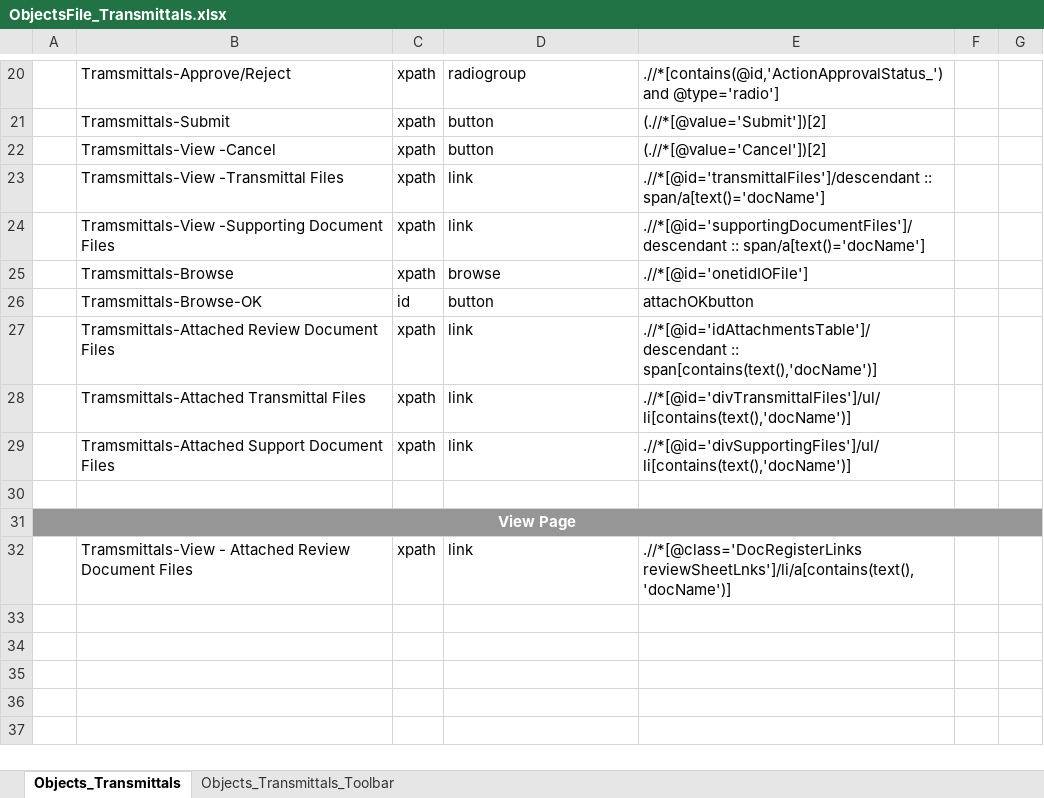
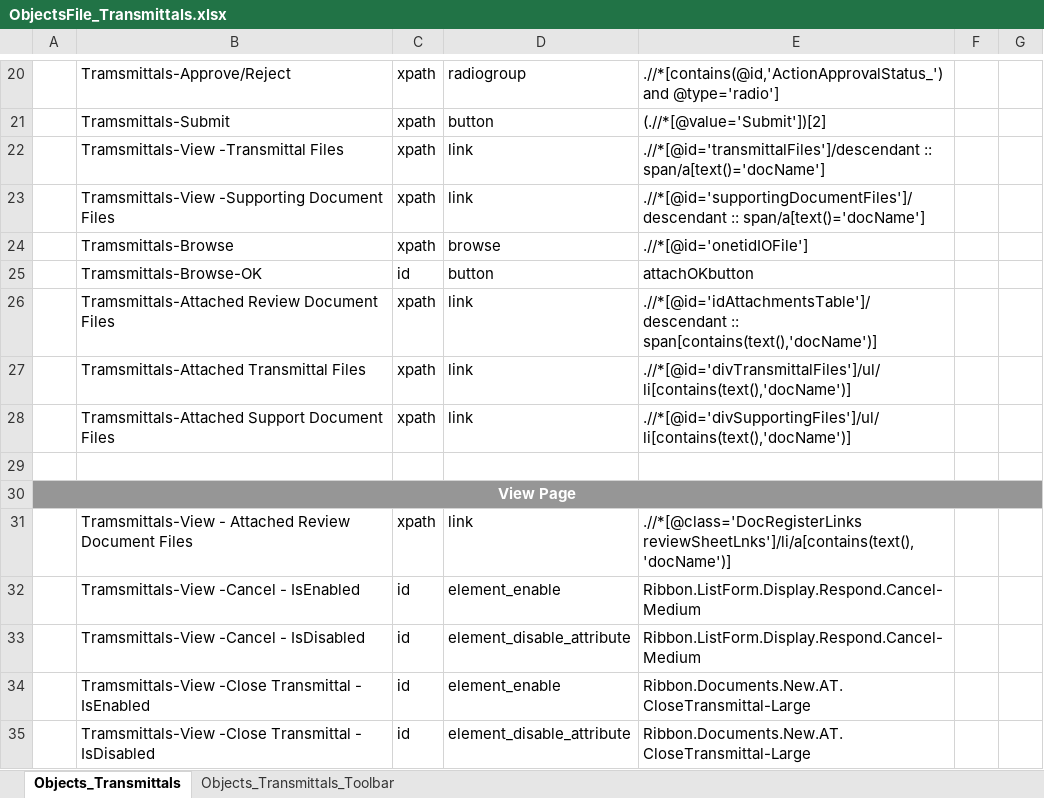
Before and after one commit to Shaikin/Fulcrum_FluidTX_Repo, an Excel workbook: Fulcrum_FluidTX_Trunk/src/com/proj/objectRepository/ObjectsFile_Transmittals.xlsx, sheet Objects_Transmittals, drawn as a sheet; only a part is shown, gaps mark what is left out; values as stored, in another font and other column widths than the file's, no borders; removed rows and columns are numbered as before the commit, all else as after; the diff names each change by its address in the sheet, - before the commit and + after, or states it on an @@ line.

Commit message:
Included elements for Cancel and Close transmittals(enable/disable)

```diff
--- a/Fulcrum_FluidTX_Trunk/src/com/proj/objectRepository/ObjectsFile_Transmittals.xlsx (sheet Objects_Transmittals)
+++ b/Fulcrum_FluidTX_Trunk/src/com/proj/objectRepository/ObjectsFile_Transmittals.xlsx (sheet Objects_Transmittals)
-row 22:  | Tramsmittals-View -Cancel | xpath | button | (.//*[@value='Cancel'])[2]
+row 32:  | Tramsmittals-View -Cancel - IsEnabled | id | element_enable | Ribbon.ListForm.Display.Respond.Cancel-Medium
+row 33:  | Tramsmittals-View -Cancel - IsDisabled | id | element_disable_attribute | Ribbon.ListForm.Display.Respond.Cancel-Medium
+row 34:  | Tramsmittals-View -Close Transmittal - IsEnabled | id | element_enable | Ribbon.Documents.New.AT.CloseTransmittal-Large
+row 35:  | Tramsmittals-View -Close Transmittal - IsDisabled | id | element_disable_attribute | Ribbon.Documents.New.AT.CloseTransmittal-Large
```
Also changed, not shown: sheet Objects_Transmittals_Toolbar.
